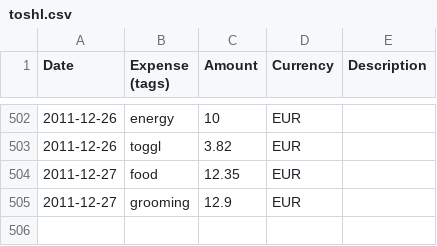
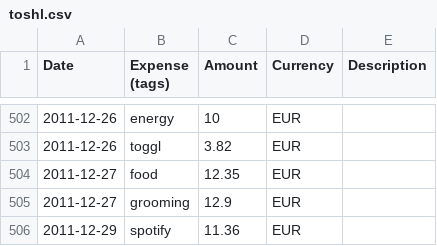
Before and after one commit to Swizec/Personal-Runway, a CSV file: dataset/toshl.csv, drawn as a sheet; only a part is shown, gaps mark what is left out.

```diff
--- a/dataset/toshl.csv
+++ b/dataset/toshl.csv
@@ -505 +505,2 @@
 "2011-12-27","grooming","12.9","EUR",""
+"2011-12-29","spotify","11.36","EUR",""
```
Also changed, not shown: 4 other files.
